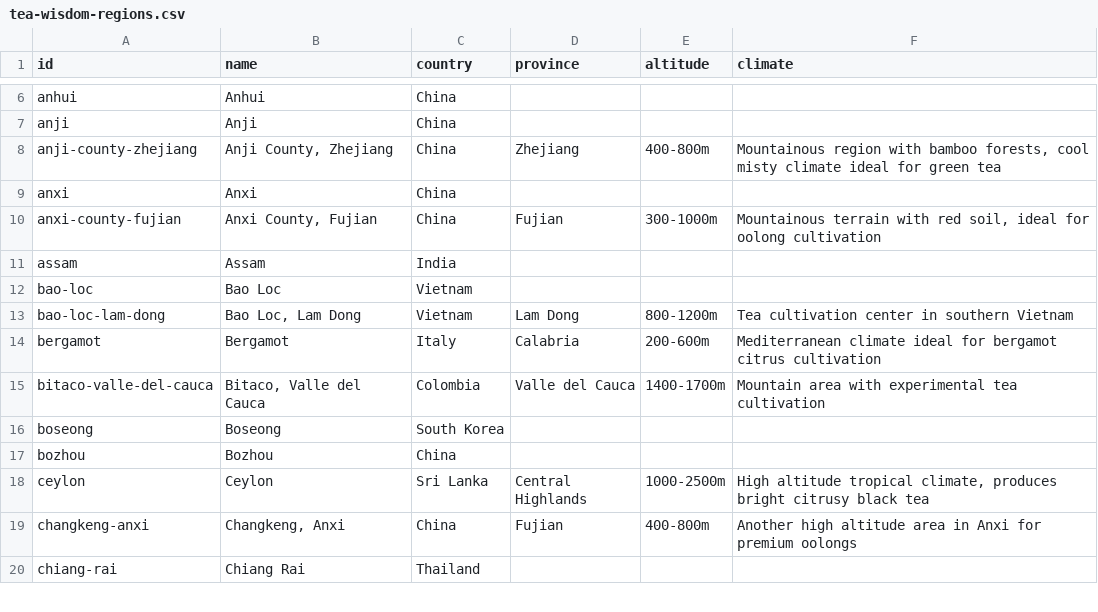
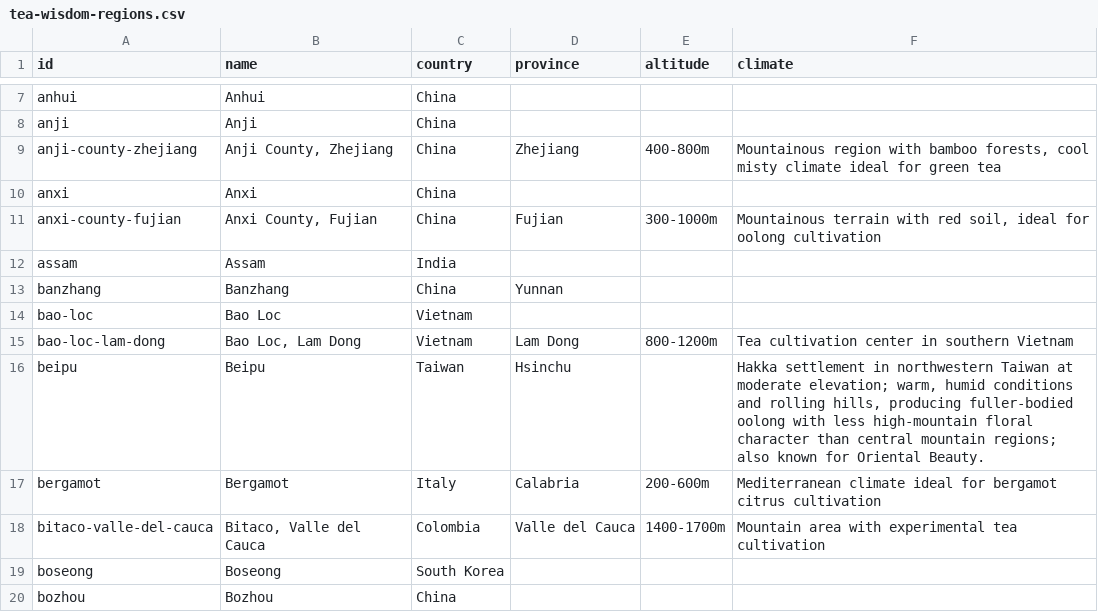
Before and after one commit to storyoftheleaf/teajia, a CSV file: public/wisdom/tea-wisdom-regions.csv, drawn as a sheet; only a part is shown, gaps mark what is left out; the shorter side is filled out with more unchanged rows; the diff covers the shown part only.

```diff
--- a/public/wisdom/tea-wisdom-regions.csv
+++ b/public/wisdom/tea-wisdom-regions.csv
@@ -11,4 +12,6 @@ anxi-county-fujian,"Anxi County, Fujian",China,Fujian,300-1000m,"Mountainous ter
 assam,Assam,India,,,
+banzhang,Banzhang,China,Yunnan,,
 bao-loc,Bao Loc,Vietnam,,,
 bao-loc-lam-dong,"Bao Loc, Lam Dong",Vietnam,Lam Dong,800-1200m,Tea cultivation center in southern Vietnam
+beipu,Beipu,Taiwan,Hsinchu,,"Hakka settlement in northwestern Taiwan at moderate elevation; warm, humid conditions and rolling hills, producing fuller-bodied oolong with less high-mountain floral character than central mountain regions; also known for Oriental Beauty."
 bergamot,Bergamot,Italy,Calabria,200-600m,Mediterranean climate ideal for bergamot citrus cultivation
```
Also changed, not shown: 13 added rows elsewhere in this file, 3 other files.
